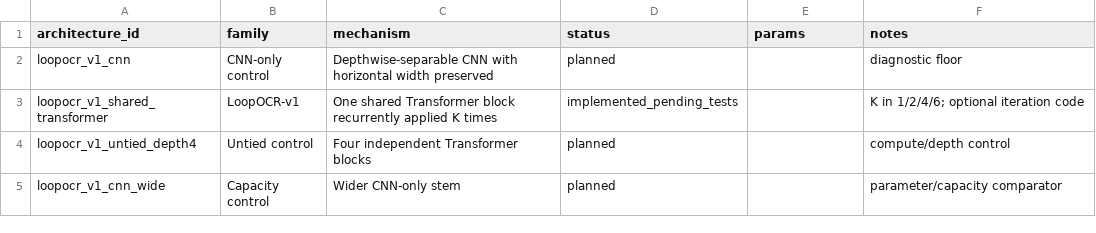
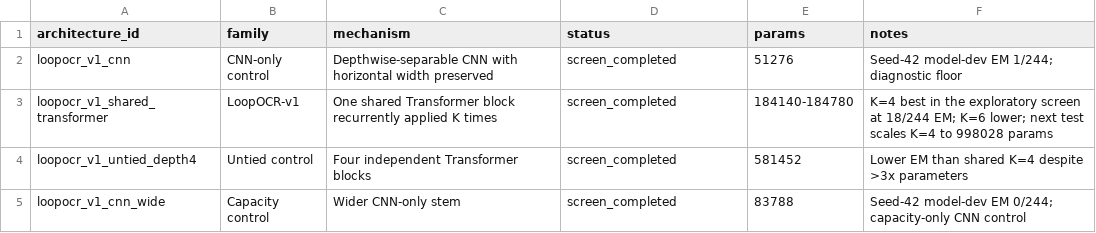
Before and after one commit to xlinh2301/LightOCR, a CSV file: research_loop/architecture_discovery/architecture_registry.csv, drawn as a sheet.

```diff
--- a/research_loop/architecture_discovery/architecture_registry.csv
+++ b/research_loop/architecture_discovery/architecture_registry.csv
@@ -1,5 +1,5 @@
 architecture_id,family,mechanism,status,params,notes
-loopocr_v1_cnn,CNN-only control,Depthwise-separable CNN with horizontal width preserved,planned,,diagnostic floor
-loopocr_v1_shared_transformer,LoopOCR-v1,One shared Transformer block recurrently applied K times,implemented_pending_tests,,K in 1/2/4/6; optional iteration code
-loopocr_v1_untied_depth4,Untied control,Four independent Transformer blocks,planned,,compute/depth control
-loopocr_v1_cnn_wide,Capacity control,Wider CNN-only stem,planned,,parameter/capacity comparator
+loopocr_v1_cnn,CNN-only control,Depthwise-separable CNN with horizontal width preserved,screen_completed,51276,"Seed-42 model-dev EM 1/244; diagnostic floor"
+loopocr_v1_shared_transformer,LoopOCR-v1,One shared Transformer block recurrently applied K times,screen_completed,"184140-184780","K=4 best in the exploratory screen at 18/244 EM; K=6 lower; next test scales K=4 to 998028 params"
+loopocr_v1_untied_depth4,Untied control,Four independent Transformer blocks,screen_completed,581452,"Lower EM than shared K=4 despite >3x parameters"
+loopocr_v1_cnn_wide,Capacity control,Wider CNN-only stem,screen_completed,83788,"Seed-42 model-dev EM 0/244; capacity-only CNN control"
```
Also changed, not shown: research_loop/architecture_discovery/experiment_registry.csv, 5 other files.
